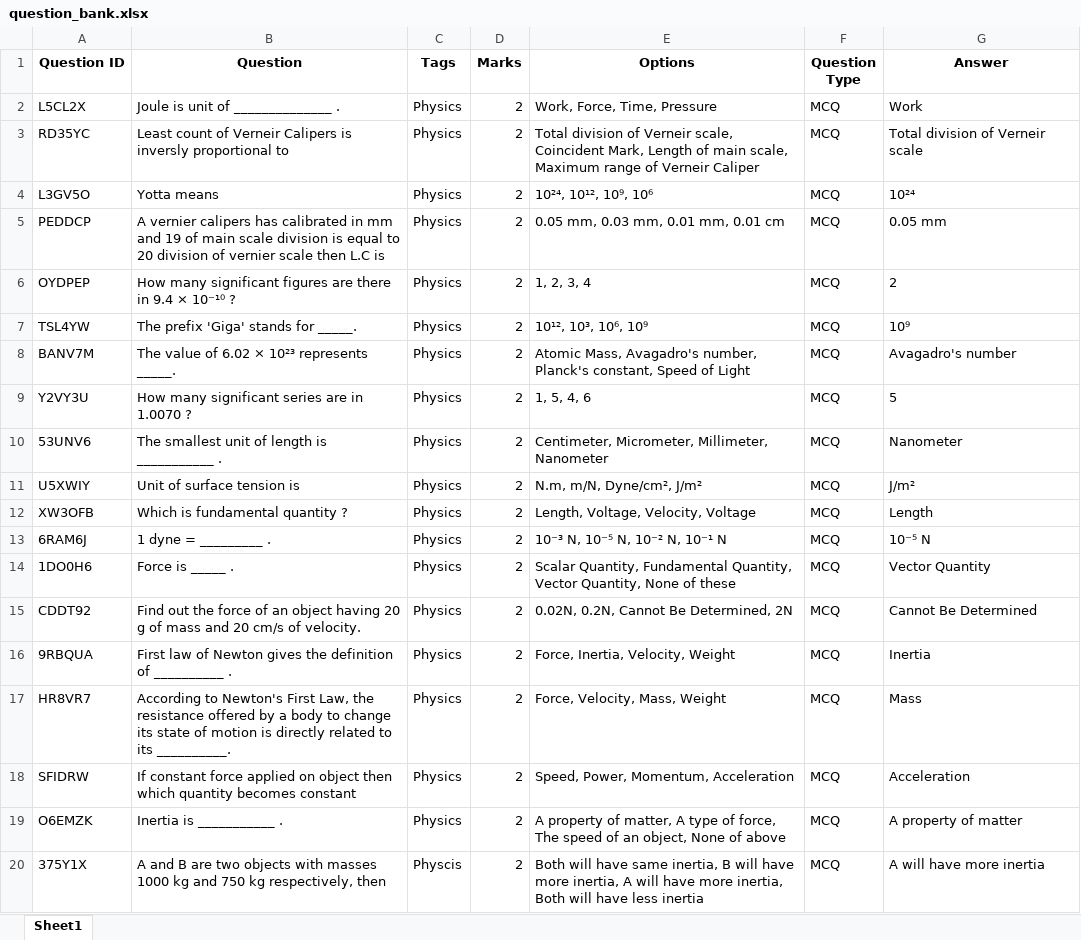
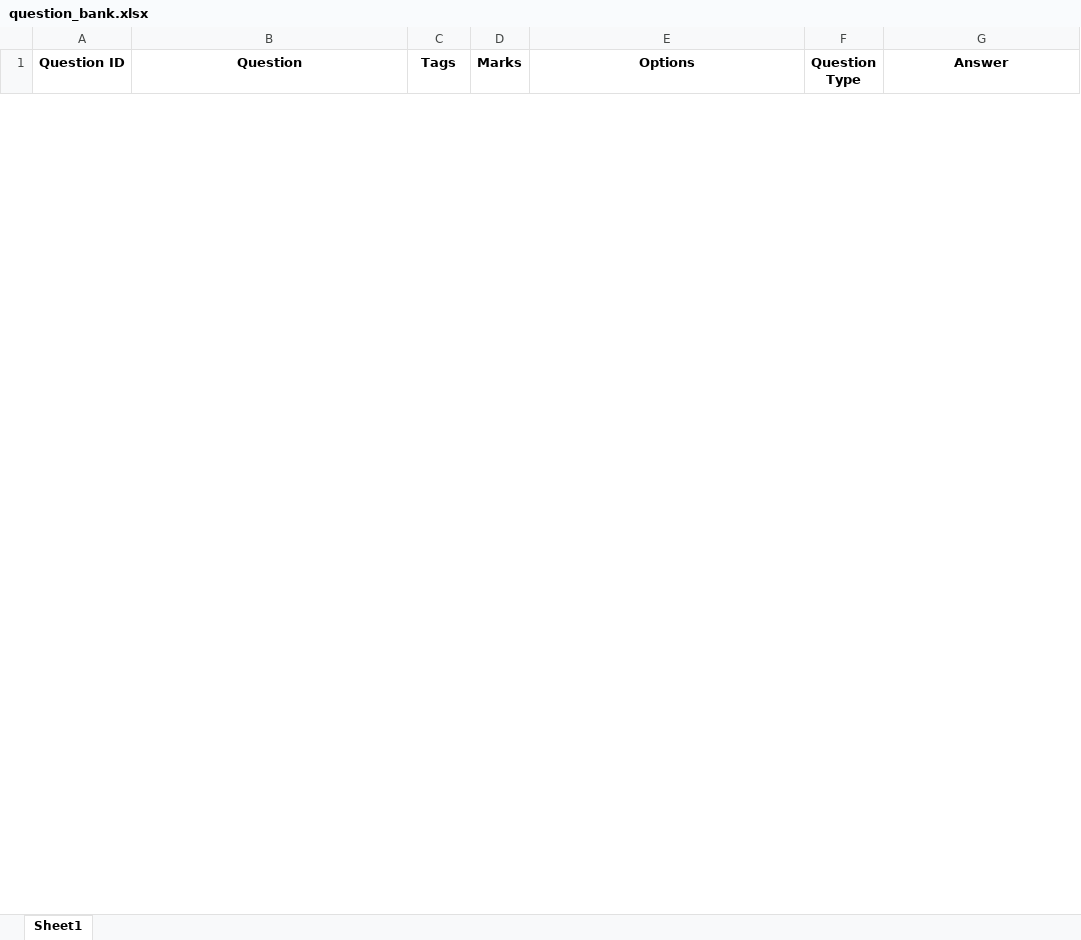
Before and after one commit to AkshatBhatt-786/brainy-studio, an Excel workbook: app/database/question_bank.xlsx, sheet Sheet1, drawn as a sheet; only a part is shown; values as stored, in another font and other column widths than the file's, no borders; removed rows and columns are numbered as before the commit, all else as after; the diff covers the shown part only; the diff names each change by its address in the sheet, - before the commit and + after, or states it on an @@ line.

```diff
--- a/app/database/question_bank.xlsx (sheet Sheet1)
+++ b/app/database/question_bank.xlsx (sheet Sheet1)
-row 2: L5CL2X | Joule is unit of ______________ . | Physics | 2 | Work, Force, Time, Pressure | MCQ | Work
-row 3: RD35YC | Least count of Verneir Calipers is inversly proportional to | Physics | 2 | Total division of Verneir scale, Coincident Mark, Length of main scale, Maximum range of Verneir Caliper | MCQ | Total division of Verneir scale
-row 4: L3GV5O | Yotta means | Physics | 2 | 10²⁴, 10¹², 10⁹, 10⁶ | MCQ | 10²⁴
-row 5: PEDDCP | A vernier calipers has calibrated in mm and 19 of main scale division is equal to 20 division of vernier scale then L.C is | Physics | 2 | 0.05 mm, 0.03 mm, 0.01 mm, 0.01 cm | MCQ | 0.05 mm
-row 6: OYDPEP | How many significant figures are there in 9.4 × 10⁻¹⁰ ? | Physics | 2 | 1, 2, 3, 4 | MCQ | 2
-row 7: TSL4YW | The prefix 'Giga' stands for _____. | Physics | 2 | 10¹², 10³, 10⁶, 10⁹ | MCQ | 10⁹
-row 8: BANV7M | The value of 6.02 × 10²³ represents _____. | Physics | 2 | Atomic Mass, Avagadro's number, Planck's constant, Speed of Light | MCQ | Avagadro's number
-row 9: Y2VY3U | How many significant series are in 1.0070 ? | Physics | 2 | 1, 5, 4, 6 | MCQ | 5
-row 10: 53UNV6 | The smallest unit of length is ___________ . | Physics | 2 | Centimeter, Micrometer, Millimeter, Nanometer | MCQ | Nanometer
-row 11: U5XWIY | Unit of surface tension is | Physics | 2 | N.m, m/N, Dyne/cm², J/m² | MCQ | J/m²
-row 12: XW3OFB | Which is fundamental quantity ? | Physics | 2 | Length, Voltage, Velocity, Voltage | MCQ | Length
-row 13: 6RAM6J | 1 dyne = _________ . | Physics | 2 | 10⁻³ N, 10⁻⁵ N, 10⁻² N, 10⁻¹ N | MCQ | 10⁻⁵ N
-row 14: 1DO0H6 | Force is _____ . | Physics | 2 | Scalar Quantity, Fundamental Quantity, Vector Quantity, None of these | MCQ | Vector Quantity
-row 15: CDDT92 | Find out the force of an object having 20 g of mass and 20 cm/s of velocity. | Physics | 2 | 0.02N, 0.2N, Cannot Be Determined, 2N | MCQ | Cannot Be Determined
-row 16: 9RBQUA | First law of Newton gives the definition of __________ . | Physics | 2 | Force, Inertia, Velocity, Weight | MCQ | Inertia
-row 17: HR8VR7 | According to Newton's First Law, the resistance offered by a body to change its state of motion is directly related to its __________. | Physics | 2 | Force, Velocity, Mass, Weight | MCQ | Mass
-row 18: SFIDRW | If constant force applied on object then which quantity becomes constant | Physics | 2 | Speed, Power, Momentum, Acceleration | MCQ | Acceleration
-row 19: O6EMZK | Inertia is ___________ . | Physics | 2 | A property of matter, A type of force, The speed of an object, None of above | MCQ | A property of matter
-row 20: 375Y1X | A and B are two objects with masses 1000 kg and 750 kg respectively, then | Physcis | 2 | Both will have same inertia, B will have more inertia, A will have more inertia, Both will have less inertia | MCQ | A will have more inertia
```
Also changed, not shown: 54 added rows and 31 removed rows elsewhere in this sheet, app/database/Question_Banks/GTU_D_To_D_Physics_SUMMER2014.xlsx, 15 other files.
